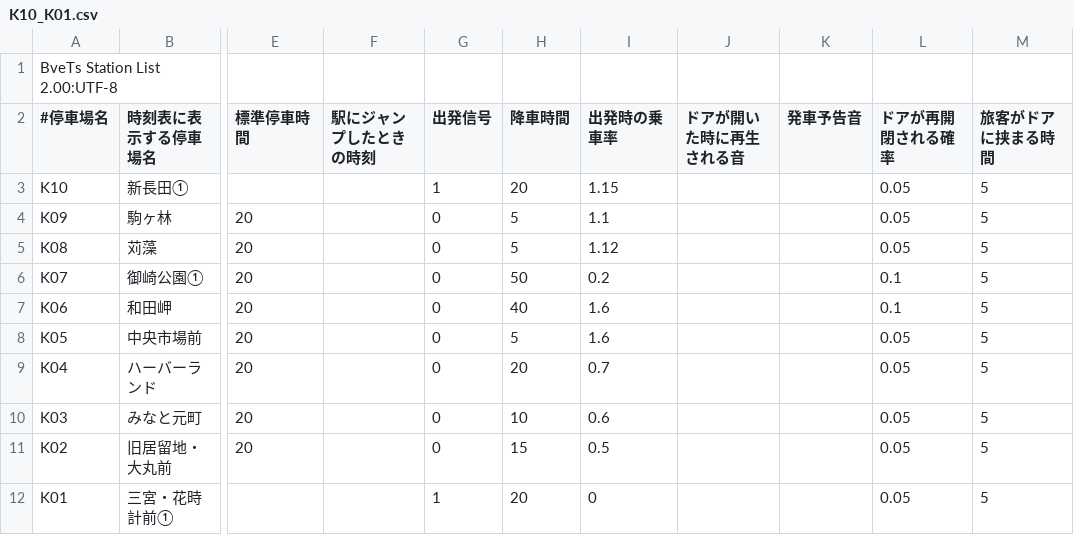
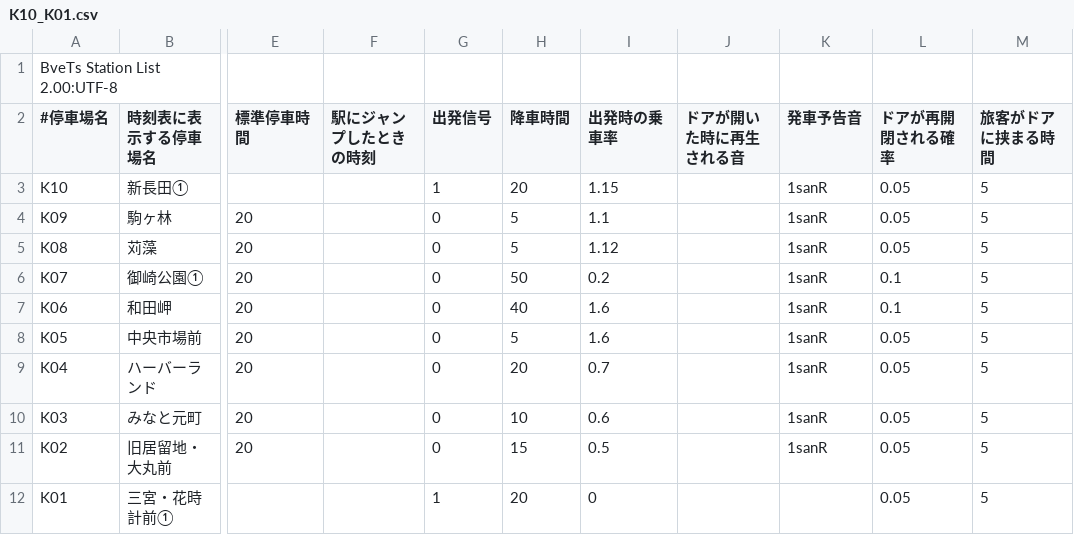
Before and after one commit to akashiyaki01c/BveKobeCitySubway, a CSV file: Yumekamome/Station/K10_K01.csv, drawn as a sheet; only a part is shown, gaps mark what is left out; the diff names each change by its address in the sheet, - before the commit and + after, or states it on an @@ line.

```diff
--- a/Yumekamome/Station/K10_K01.csv
+++ b/Yumekamome/Station/K10_K01.csv
-K3:K11 (発車予告音): (empty)
+K3:K11 (発車予告音): 1sanR
```
Also changed, not shown: 35 other files.
